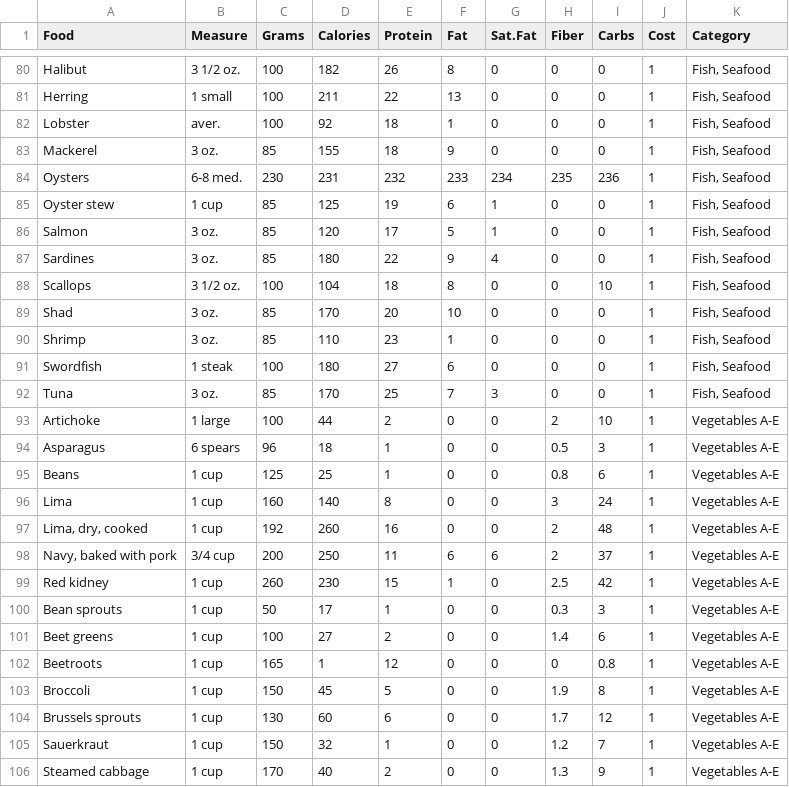
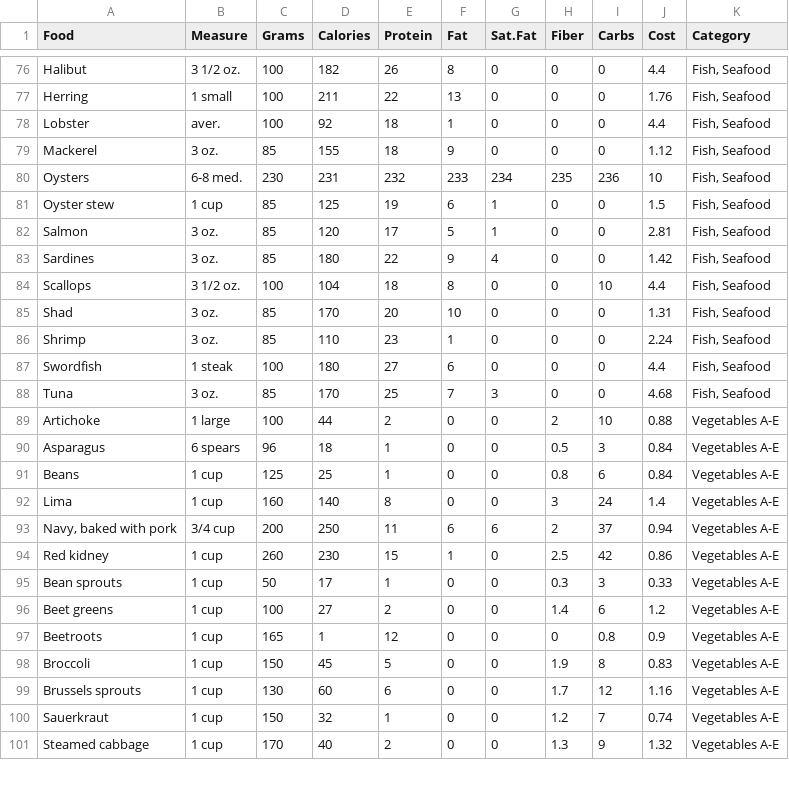
Before and after one commit to ngminhoang/flask-food-backend, a CSV file: nutrients_csvfile.csv, drawn as a sheet; only a part is shown, gaps mark what is left out; removed rows and columns are numbered as before the commit, all else as after; the diff covers the shown part only; the diff names each change by its address in the sheet, - before the commit and + after, or states it on an @@ line.

```diff
--- a/nutrients_csvfile.csv
+++ b/nutrients_csvfile.csv
-J76 (Cost): 1
+J76 (Cost): 4.4
-J77 (Cost): 1
+J77 (Cost): 1.76
-J78 (Cost): 1
+J78 (Cost): 4.4
-J79 (Cost): 1
+J79 (Cost): 1.12
-J80 (Cost): 1
+J80 (Cost): 10
-J81 (Cost): 1
+J81 (Cost): 1.5
-J82 (Cost): 1
+J82 (Cost): 2.81
-J83 (Cost): 1
+J83 (Cost): 1.42
-J84 (Cost): 1
+J84 (Cost): 4.4
-J85 (Cost): 1
+J85 (Cost): 1.31
-J86 (Cost): 1
+J86 (Cost): 2.24
-J87 (Cost): 1
+J87 (Cost): 4.4
-J88 (Cost): 1
+J88 (Cost): 4.68
-J89 (Cost): 1
+J89 (Cost): 0.88
-J90:J91 (Cost): 1
+J90:J91 (Cost): 0.84
-J92 (Cost): 1
+J92 (Cost): 1.4
-row 97: Lima, dry, cooked | 1 cup | 192 | 260 | 16 | 0 | 0 | 2 | 48 | 1 | Vegetables A-E
-J93 (Cost): 1
+J93 (Cost): 0.94
-J94 (Cost): 1
+J94 (Cost): 0.86
-J95 (Cost): 1
+J95 (Cost): 0.33
-J96 (Cost): 1
+J96 (Cost): 1.2
-J97 (Cost): 1
+J97 (Cost): 0.9
-J98 (Cost): 1
+J98 (Cost): 0.83
-J99 (Cost): 1
+J99 (Cost): 1.16
-J100 (Cost): 1
+J100 (Cost): 0.74
-J101 (Cost): 1
+J101 (Cost): 1.32
```
Also changed, not shown: 4 removed rows and 47 edited cells elsewhere in this file.
